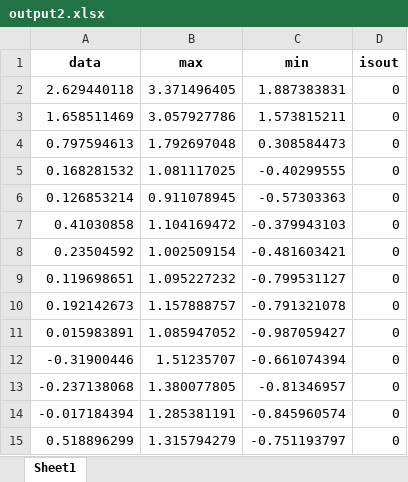
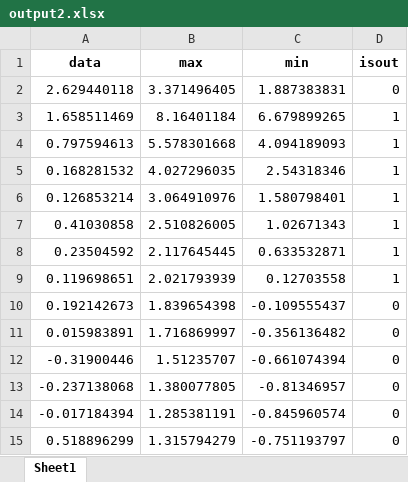
Before and after one commit to chyfish/shumo, an Excel workbook: output2.xlsx, sheet Sheet1, drawn as a sheet; only a part is shown; values as stored, in another font and other column widths than the file's, no borders; the diff names each change by its address in the sheet, - before the commit and + after, or states it on an @@ line.

```diff
--- a/output2.xlsx (sheet Sheet1)
+++ b/output2.xlsx (sheet Sheet1)
-B3 (max): 3.057927786
+B3 (max): 8.16401184
-C3 (min): 1.573815211
+C3 (min): 6.679899265
-D3:D9 (isout): 0
+D3:D9 (isout): 1
-B4 (max): 1.792697048
+B4 (max): 5.578301668
-C4 (min): 0.308584473
+C4 (min): 4.094189093
-B5 (max): 1.081117025
+B5 (max): 4.027296035
-C5 (min): -0.40299555
+C5 (min): 2.54318346
-B6 (max): 0.911078945
+B6 (max): 3.064910976
-C6 (min): -0.57303363
+C6 (min): 1.580798401
-B7 (max): 1.104169472
+B7 (max): 2.510826005
-C7 (min): -0.379943103
+C7 (min): 1.02671343
-B8 (max): 1.002509154
+B8 (max): 2.117645445
-C8 (min): -0.481603421
+C8 (min): 0.633532871
-B9 (max): 1.095227232
+B9 (max): 2.021793939
-C9 (min): -0.799531127
+C9 (min): 0.12703558
-B10 (max): 1.157888757
+B10 (max): 1.839654398
-C10 (min): -0.791321078
+C10 (min): -0.109555437
-B11 (max): 1.085947052
+B11 (max): 1.716869997
-C11 (min): -0.987059427
+C11 (min): -0.356136482
```
Also changed, not shown: output1.xlsx, output3.xlsx, 6 other files.
